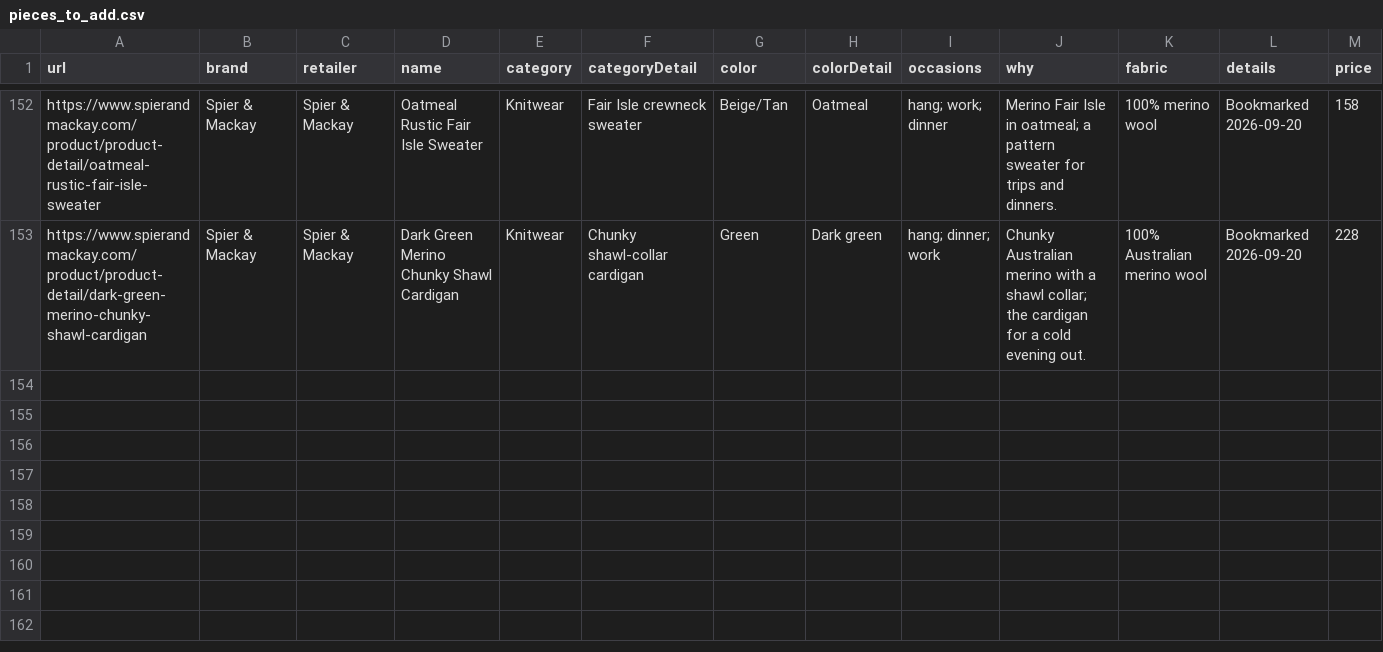
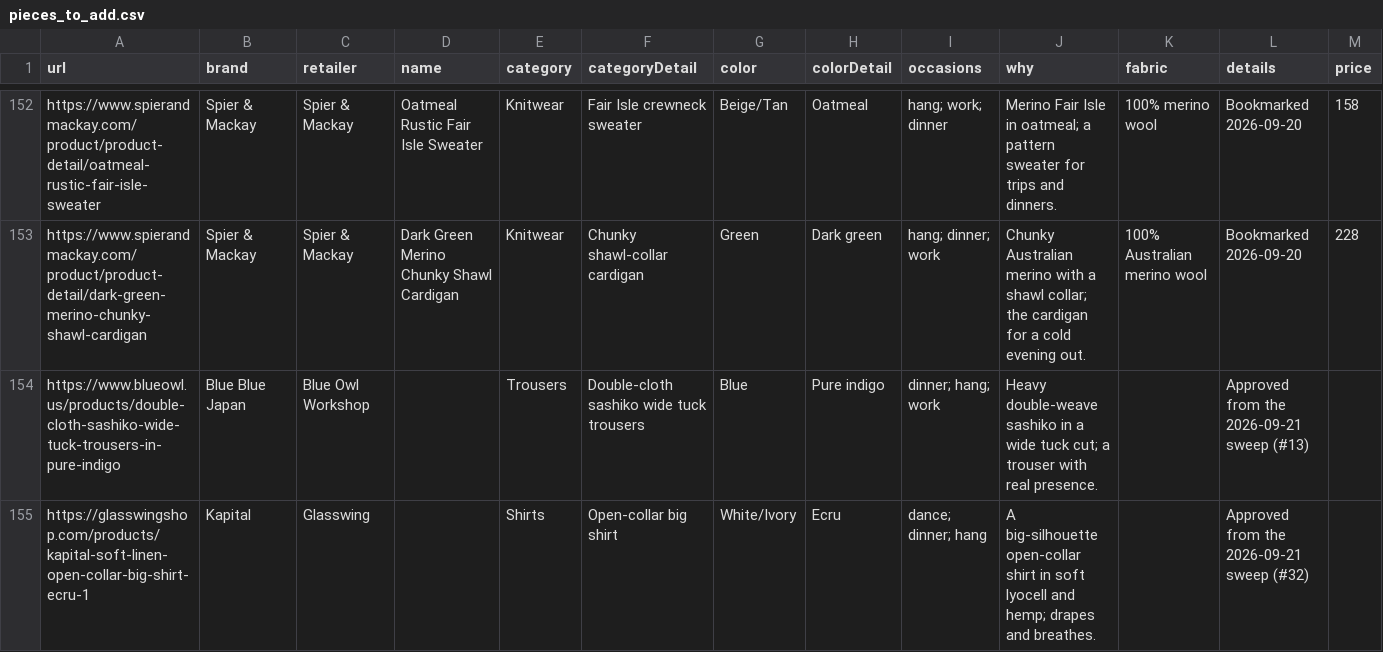
Before and after one commit to pianoelias-boop/benyamins-closet, a CSV file: build/pieces_to_add.csv, drawn as a sheet; only a part is shown, gaps mark what is left out; rows hold the shown columns only; the diff covers the shown part only; the diff names each change by its address in the sheet, - before the commit and + after, or states it on an @@ line.

Commit message:
Seven pieces approved from the brand sweep; Glasswing and Lost & Found terms; 139 pieces

```diff
--- a/build/pieces_to_add.csv
+++ b/build/pieces_to_add.csv
+row 154: https://www.blueowl.us/products/double-cloth-sashiko-wide-tuck-trousers-in-pure-indigo | Blue Blue Japan | Blue Owl Workshop |  | Trousers | Double-cloth sashiko wide tuck trousers | Blue | Pure indigo | dinner; hang; work | Heavy double-weave sashiko in a wide tuck cut; a trouser with real presence. |  | Approved from the 2026-09-21 sweep (#13)
+row 155: https://glasswingshop.com/products/kapital-soft-linen-open-collar-big-shirt-ecru-1 | Kapital | Glasswing |  | Shirts | Open-collar big shirt | White/Ivory | Ecru | dance; dinner; hang | A big-silhouette open-collar shirt in soft lyocell and hemp; drapes and breathes. |  | Approved from the 2026-09-21 sweep (#32)
```
Also changed, not shown: 5 added rows elsewhere in this file, 15 other files.
